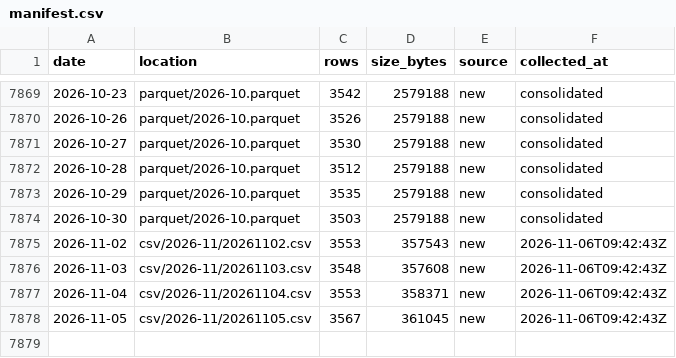
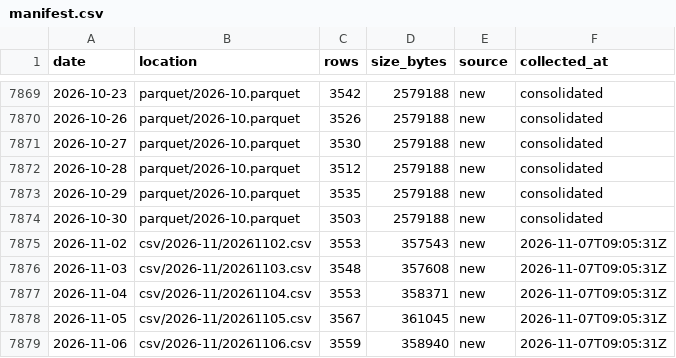
Before and after one commit to floyds1995/Auto-Index-Constituents-Tracker, a CSV file: NSE/RawDataOHLCV/manifest.csv, drawn as a sheet; only a part is shown, gaps mark what is left out.

```diff
--- a/NSE/RawDataOHLCV/manifest.csv
+++ b/NSE/RawDataOHLCV/manifest.csv
@@ -7874,5 +7874,6 @@ date,location,rows,size_bytes,source,collected_at
 2026-10-30,parquet/2026-10.parquet,3503,2579188,new,consolidated
-2026-11-02,csv/2026-11/20261102.csv,3553,357543,new,2026-11-06T09:42:43Z
-2026-11-03,csv/2026-11/20261103.csv,3548,357608,new,2026-11-06T09:42:43Z
-2026-11-04,csv/2026-11/20261104.csv,3553,358371,new,2026-11-06T09:42:43Z
-2026-11-05,csv/2026-11/20261105.csv,3567,361045,new,2026-11-06T09:42:43Z
+2026-11-02,csv/2026-11/20261102.csv,3553,357543,new,2026-11-07T09:05:31Z
+2026-11-03,csv/2026-11/20261103.csv,3548,357608,new,2026-11-07T09:05:31Z
+2026-11-04,csv/2026-11/20261104.csv,3553,358371,new,2026-11-07T09:05:31Z
+2026-11-05,csv/2026-11/20261105.csv,3567,361045,new,2026-11-07T09:05:31Z
+2026-11-06,csv/2026-11/20261106.csv,3559,358940,new,2026-11-07T09:05:31Z
```
Also changed, not shown: 2 other files.
